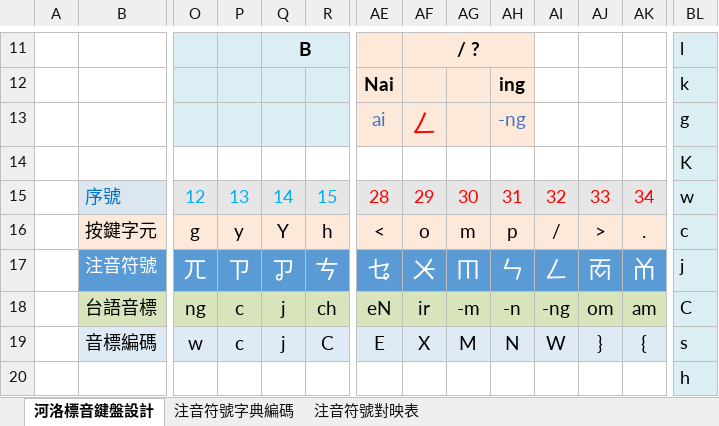
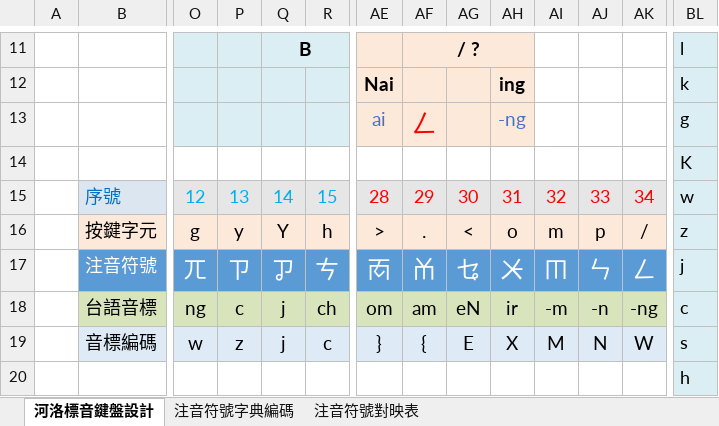
Before and after one commit to AlanJui/rime-tlpa, an Excel workbook: docs/鍵盤設計規格_河洛標音.xlsx, sheet 河洛標音鍵盤設計, drawn as a sheet; only a part is shown, gaps mark what is left out; values as stored, in another font and other column widths than the file's, no borders; the diff covers the shown part only; the diff names each change by its address in the sheet, - before the commit and + after, or states it on an @@ line.

```diff
--- a/docs/鍵盤設計規格_河洛標音.xlsx (sheet 河洛標音鍵盤設計)
+++ b/docs/鍵盤設計規格_河洛標音.xlsx (sheet 河洛標音鍵盤設計)
-AE16: <
+AE16: >
-AF16: o
+AF16: .
-AG16: m
+AG16: <
-AH16: p
+AH16: o
-AI16: /
+AI16: m
-AJ16: >
+AJ16: p
-AK16: .
+AK16: /
-BL16: c
+BL16: z
-AE17: ㆥ
+AE17: ㆱ
-AF17: ㆨ
+AF17: ㆰ
-AG17: ㆬ
+AG17: ㆥ
-AH17: ㄣ
+AH17: ㆨ
-AI17: ㄥ
+AI17: ㆬ
-AJ17: ㆱ
+AJ17: ㄣ
-AK17: ㆰ
+AK17: ㄥ
-AE18: eN
+AE18: om
-AF18: ir
+AF18: am
-AG18: -m
+AG18: eN
-AH18: -n
+AH18: ir
-AI18: -ng
+AI18: -m
-AJ18: om
+AJ18: -n
-AK18: am
+AK18: -ng
-BL18: C
+BL18: c
-P19: c
+P19: z
-R19: C
+R19: c
-AE19: E
+AE19: }
-AF19: X
+AF19: {
-AG19: M
+AG19: E
-AH19: N
+AH19: X
-AI19: W
+AI19: M
-AJ19: }
+AJ19: N
-AK19: {
+AK19: W
```
Also changed, not shown: 46 edited cells elsewhere in this sheet, sheet 注音符號字典編碼, docs/鍵盤設計規格_河洛注音.xlsx, 3 other files.
